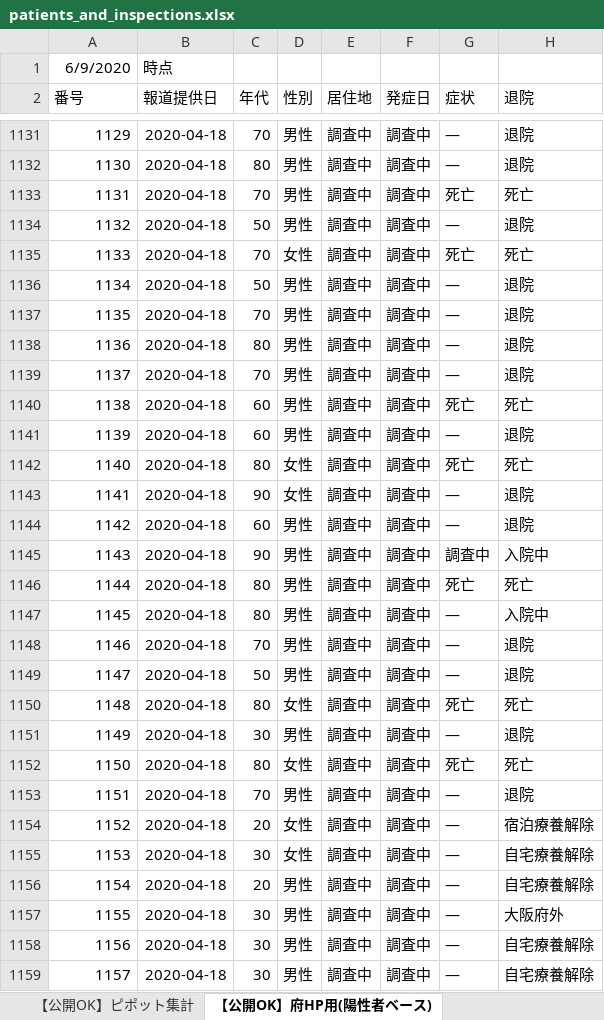
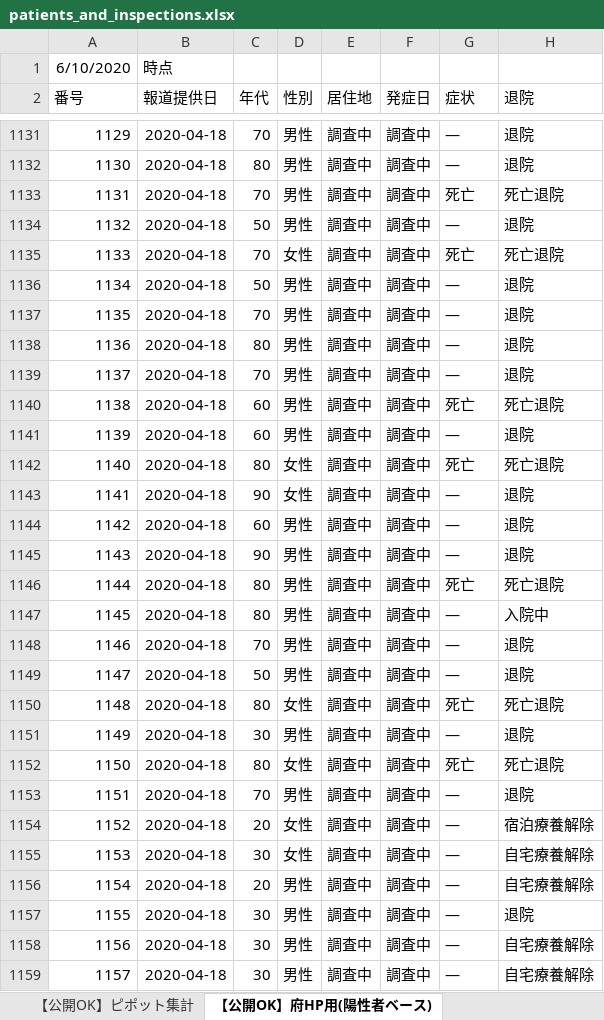
Before and after one commit to y-chan/covid19-tokyo, an Excel workbook: data/patients_and_inspections.xlsx, sheet 【公開OK】府HP用(陽性者ベース), drawn as a sheet; only a part is shown, gaps mark what is left out; values as stored, in another font and other column widths than the file's, no borders; the diff covers the shown part only; the diff names each change by its address in the sheet, - before the commit and + after, or states it on an @@ line.

```diff
--- a/data/patients_and_inspections.xlsx (sheet 【公開OK】府HP用(陽性者ベース))
+++ b/data/patients_and_inspections.xlsx (sheet 【公開OK】府HP用(陽性者ベース))
-A1 (番号): 6/9/2020
+A1 (番号): 6/10/2020
-H1133 (退院): 死亡
+H1133 (退院): 死亡退院
-H1135 (退院): 死亡
+H1135 (退院): 死亡退院
-H1140 (退院): 死亡
+H1140 (退院): 死亡退院
-H1142 (退院): 死亡
+H1142 (退院): 死亡退院
-G1145 (症状): 調査中
+G1145 (症状): ―
-H1145 (退院): 入院中
+H1145 (退院): 退院
-H1146 (退院): 死亡
+H1146 (退院): 死亡退院
-H1150 (退院): 死亡
+H1150 (退院): 死亡退院
-H1152 (退院): 死亡
+H1152 (退院): 死亡退院
-H1157 (退院): 大阪府外
+H1157 (退院): 退院
```
Also changed, not shown: 132 edited cells elsewhere in this sheet, sheet 【公開OK】コロナサイト用（日付ベース）, sheet 【公開OK】ピポット集計, data/contacts1.xlsx, data/contacts2.xlsx, 1 other file.
